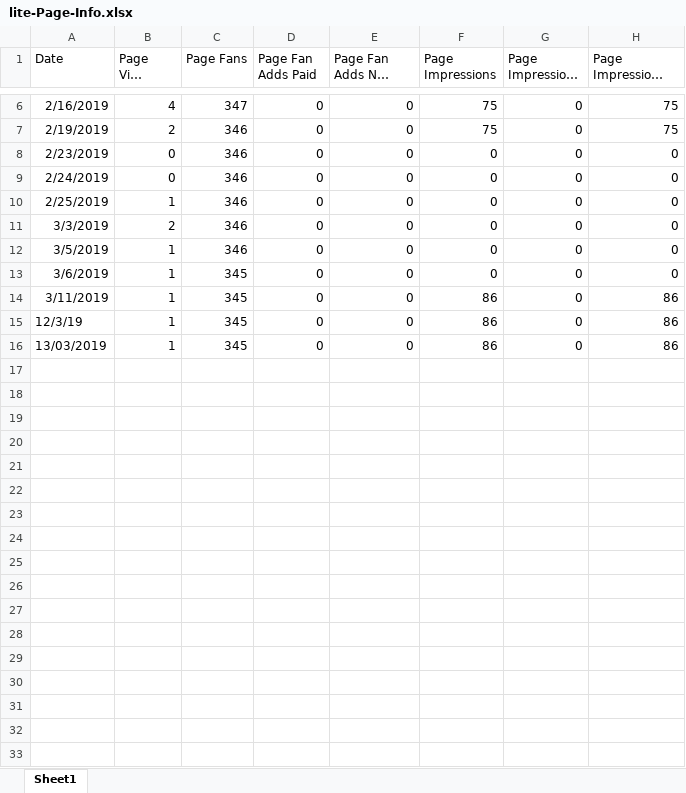
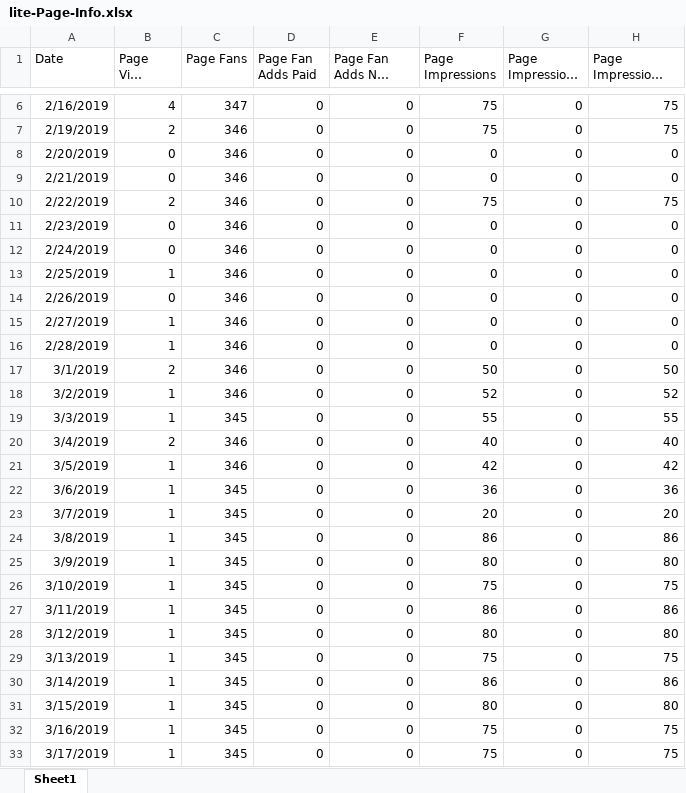
Before and after one commit to gioandreou/thesis-auth, an Excel workbook: excels/lite/lite-Page-Info.xlsx, sheet Sheet1, drawn as a sheet; only a part is shown, gaps mark what is left out; long unchanged cells end in …; values as stored, in another font and other column widths than the file's, no borders; addresses are those after the commit; the diff names each change by its address in the sheet, - before the commit and + after, or states it on an @@ line.

```diff
--- a/excels/lite/lite-Page-Info.xlsx (sheet Sheet1)
+++ b/excels/lite/lite-Page-Info.xlsx (sheet Sheet1)
+row 8: 2/20/2019 | 0 | 346 | 0 | 0 | 0 | 0 | 0
+row 9: 2/21/2019 | 0 | 346 | 0 | 0 | 0 | 0 | 0
+row 10: 2/22/2019 | 2 | 346 | 0 | 0 | 75 | 0 | 75
+row 14: 2/26/2019 | 0 | 346 | 0 | 0 | 0 | 0 | 0
+row 15: 2/27/2019 | 1 | 346 | 0 | 0 | 0 | 0 | 0
+row 16: 2/28/2019 | 1 | 346 | 0 | 0 | 0 | 0 | 0
+row 17: 3/1/2019 | 2 | 346 | 0 | 0 | 50 | 0 | 50
+row 18: 3/2/2019 | 1 | 346 | 0 | 0 | 52 | 0 | 52
-B19 (Page View Totals): 2
+B19 (Page View Totals): 1
-C19 (Page Fans): 346
+C19 (Page Fans): 345
-F19 (Page Impressions): 0
+F19 (Page Impressions): 55
-H19 (Page Impressions Organic): 0
+H19 (Page Impressions Organic): 55
+row 20: 3/4/2019 | 2 | 346 | 0 | 0 | 40 | 0 | 40
-F21 (Page Impressions): 0
+F21 (Page Impressions): 42
-H21 (Page Impressions Organic): 0
+H21 (Page Impressions Organic): 42
-F22 (Page Impressions): 0
+F22 (Page Impressions): 36
-H22 (Page Impressions Organic): 0
+H22 (Page Impressions Organic): 36
+row 23: 3/7/2019 | 1 | 345 | 0 | 0 | 20 | 0 | 20
+row 24: 3/8/2019 | 1 | 345 | 0 | 0 | 86 | 0 | 86
+row 25: 3/9/2019 | 1 | 345 | 0 | 0 | 80 | 0 | 80
+row 26: 3/10/2019 | 1 | 345 | 0 | 0 | 75 | 0 | 75
-A28 (Date): 12/3/19
+A28 (Date): 3/12/2019
-F28 (Page Impressions): 86
+F28 (Page Impressions): 80
-H28 (Page Impressions Organic): 86
+H28 (Page Impressions Organic): 80
+row 29: 3/13/2019 | 1 | 345 | 0 | 0 | 75 | 0 | 75
-A30 (Date): 13/03/2019
+A30 (Date): 3/14/2019
+row 31: 3/15/2019 | 1 | 345 | 0 | 0 | 80 | 0 | 80
+row 32: 3/16/2019 | 1 | 345 | 0 | 0 | 75 | 0 | 75
+row 33: 3/17/2019 | 1 | 345 | 0 | 0 | 75 | 0 | 75
```
Also changed, not shown: excels/lite/lite-City.xlsx, excels/lite/lite-Country.xlsx, 5 other files.
